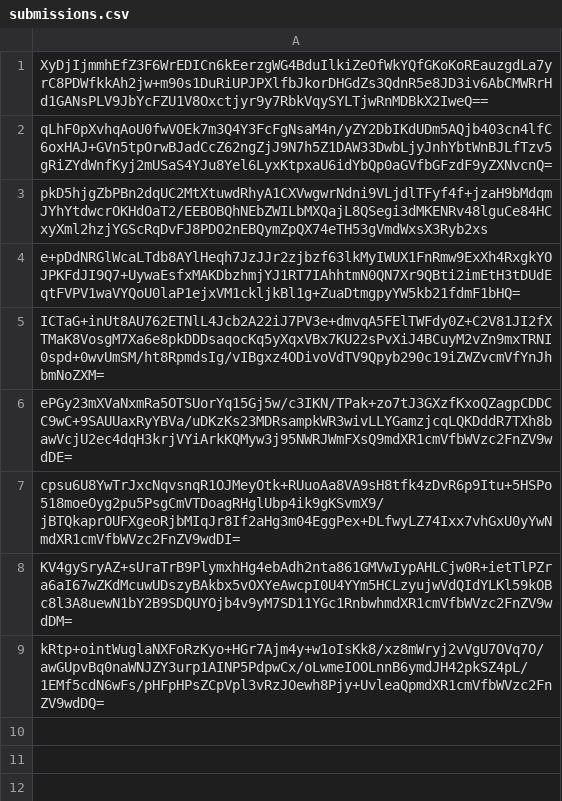
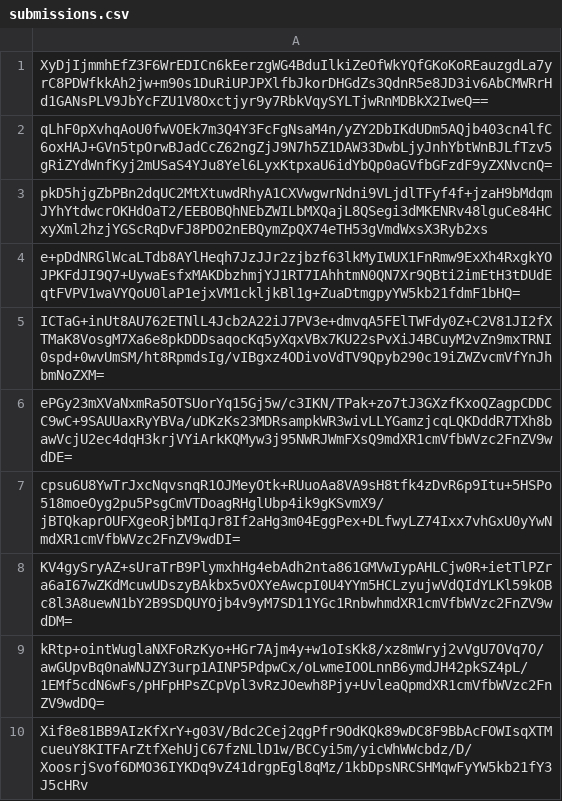
Before and after one commit to pwn2winctf/2019submissions, a CSV file: 6/4d6/c71cd1c98a3bae78de261f44f799a381983297c486789539e536dcdf64a1/submissions.csv, drawn as a sheet; the diff names each change by its address in the sheet, - before the commit and + after, or states it on an @@ line.

Commit message:
Proof: found flag for random_crypto

```diff
--- a/6/4d6/c71cd1c98a3bae78de261f44f799a381983297c486789539e536dcdf64a1/submissions.csv
+++ b/6/4d6/c71cd1c98a3bae78de261f44f799a381983297c486789539e536dcdf64a1/submissions.csv
+row 10: Xif8e81BB9AIzKfXrY+g03V/Bdc2Cej2qgPfr9OdKQk89wDC8F9BbAcFOWIsqXTMcueuY8KITFArZtfXehUjC67fzNLlD1w/BCCyi5m/yicWhWWcbdz/D/XoosrjSvof6DMO36IYKDq9vZ41drgpEgl8qMz/1kbDpsNRCSHMqwFyYW5kb21fY3J5cHRv
```
